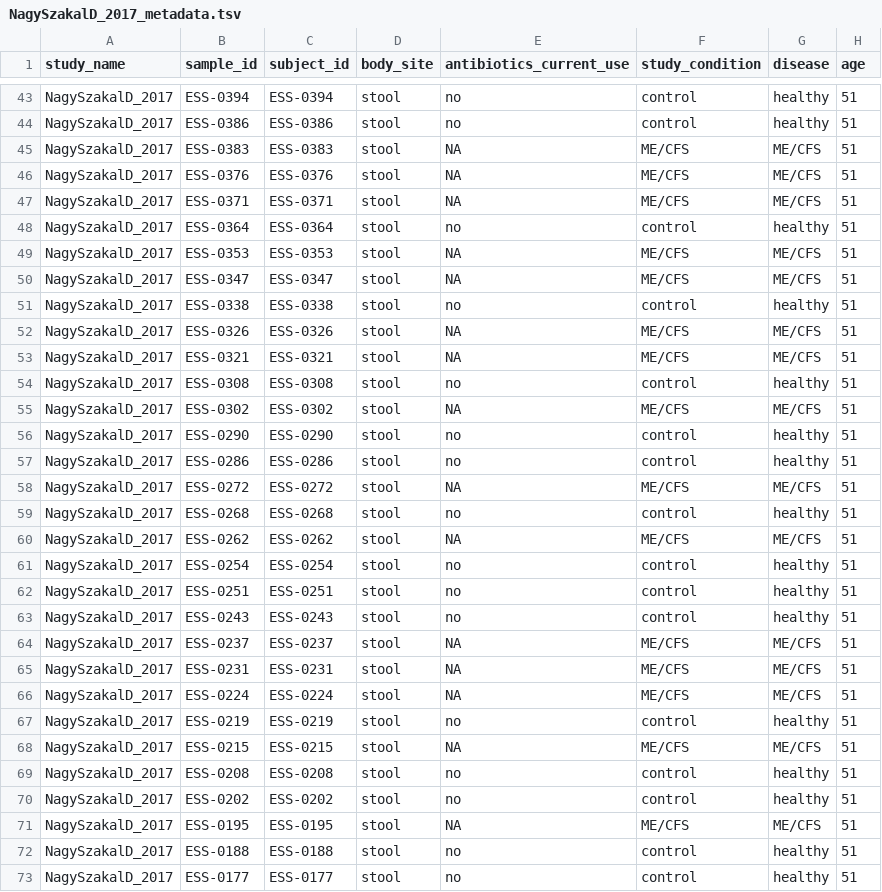
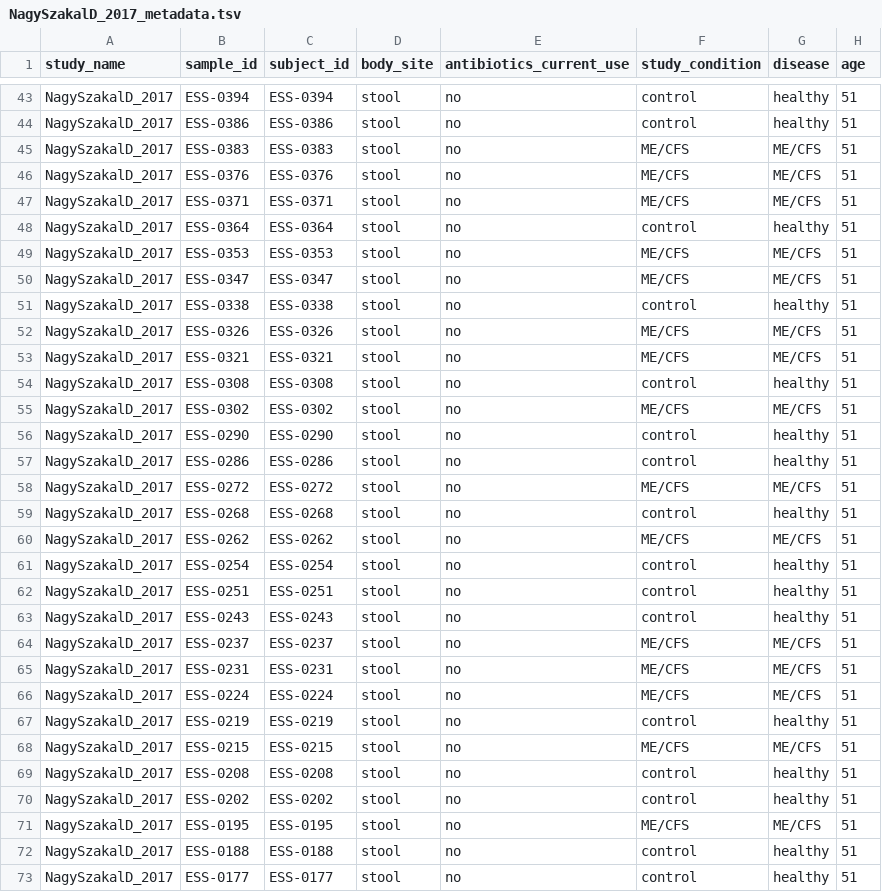
Before and after one commit to waldronlab/curatedMetagenomicDataCuration, a TSV file: inst/curated/NagySzakalD_2017/NagySzakalD_2017_metadata.tsv, drawn as a sheet; only a part is shown, gaps mark what is left out; the diff covers the shown part only; the diff names each change by its address in the sheet, - before the commit and + after, or states it on an @@ line.

```diff
--- a/inst/curated/NagySzakalD_2017/NagySzakalD_2017_metadata.tsv
+++ b/inst/curated/NagySzakalD_2017/NagySzakalD_2017_metadata.tsv
-E45:E47 (antibiotics_current_use): NA
+E45:E47 (antibiotics_current_use): no
-E49:E50 (antibiotics_current_use): NA
+E49:E50 (antibiotics_current_use): no
-E52:E53 (antibiotics_current_use): NA
+E52:E53 (antibiotics_current_use): no
-E55 (antibiotics_current_use): NA
+E55 (antibiotics_current_use): no
-E58 (antibiotics_current_use): NA
+E58 (antibiotics_current_use): no
-E60 (antibiotics_current_use): NA
+E60 (antibiotics_current_use): no
-E64:E66 (antibiotics_current_use): NA
+E64:E66 (antibiotics_current_use): no
-E68 (antibiotics_current_use): NA
+E68 (antibiotics_current_use): no
-E71 (antibiotics_current_use): NA
+E71 (antibiotics_current_use): no
```
Also changed, not shown: 35 edited cells elsewhere in this file.
